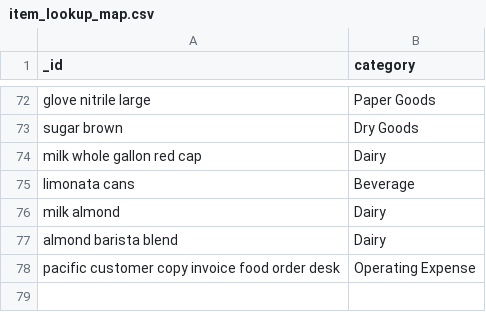
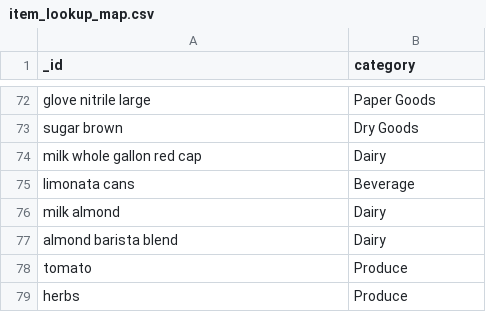
Before and after one commit to RestaurantPilot-AI/RestaurantPilot-AI-V2, a CSV file: data/database/item_lookup_map.csv, drawn as a sheet; only a part is shown, gaps mark what is left out.

```diff
--- a/data/database/item_lookup_map.csv
+++ b/data/database/item_lookup_map.csv
@@ -77,2 +77,3 @@ milk almond,Dairy
 almond barista blend,Dairy
-pacific customer copy invoice food order desk,Operating Expense
+tomato,Produce
+herbs,Produce
```
Also changed, not shown: data/database/vendor_regex_templates.csv, data/database/vendors.csv, 10 other files.
